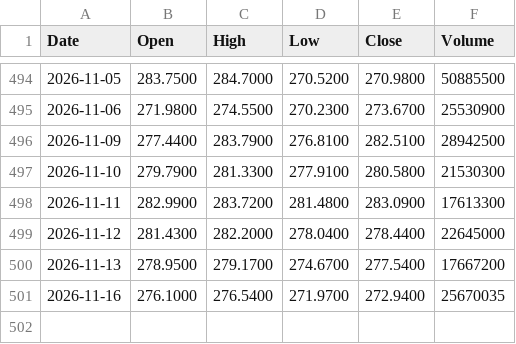
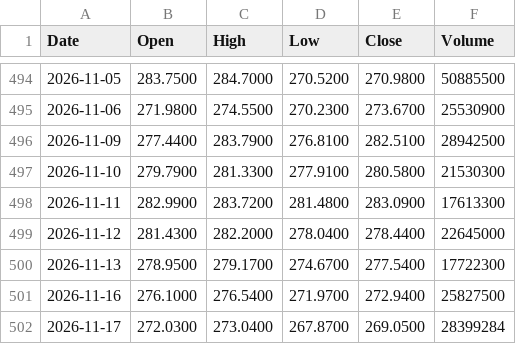
Before and after one commit to rahulkumar128-svg/Kursdaten, a CSV file: data/IWM.csv, drawn as a sheet; only a part is shown, gaps mark what is left out.

```diff
--- a/data/IWM.csv
+++ b/data/IWM.csv
@@ -499,3 +499,4 @@ Date,Open,High,Low,Close,Volume
 2026-11-12,281.4300,282.2000,278.0400,278.4400,22645000
-2026-11-13,278.9500,279.1700,274.6700,277.5400,17667200
-2026-11-16,276.1000,276.5400,271.9700,272.9400,25670035
+2026-11-13,278.9500,279.1700,274.6700,277.5400,17722300
+2026-11-16,276.1000,276.5400,271.9700,272.9400,25827500
+2026-11-17,272.0300,273.0400,267.8700,269.0500,28399284
```
Also changed, not shown: data/ASML.csv, data/LQD.csv, 20 other files.
